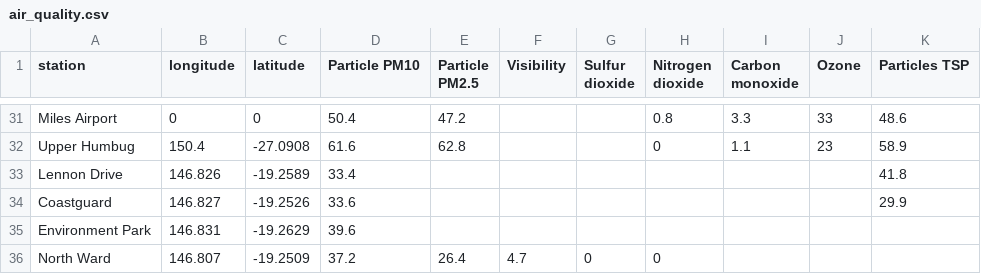
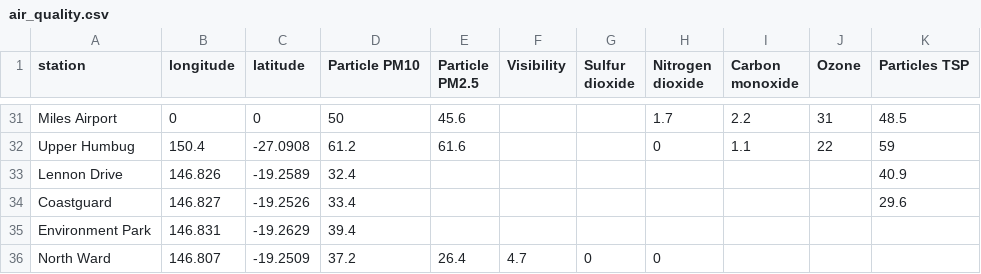
Before and after one commit to joshnicholas/qld_air, a CSV file: air_quality.csv, drawn as a sheet; only a part is shown, gaps mark what is left out; the diff covers the shown part only; the diff names each change by its address in the sheet, - before the commit and + after, or states it on an @@ line.

```diff
--- a/air_quality.csv
+++ b/air_quality.csv
-D31 (Particle PM10): 50.4
+D31 (Particle PM10): 50
-E31 (Particle PM2.5): 47.2
+E31 (Particle PM2.5): 45.6
-H31 (Nitrogen dioxide): 0.8
+H31 (Nitrogen dioxide): 1.7
-I31 (Carbon monoxide): 3.3
+I31 (Carbon monoxide): 2.2
-J31 (Ozone): 33
+J31 (Ozone): 31
-K31 (Particles TSP): 48.6
+K31 (Particles TSP): 48.5
-D32 (Particle PM10): 61.6
+D32 (Particle PM10): 61.2
-E32 (Particle PM2.5): 62.8
+E32 (Particle PM2.5): 61.6
-J32 (Ozone): 23
+J32 (Ozone): 22
-K32 (Particles TSP): 58.9
+K32 (Particles TSP): 59
-D33 (Particle PM10): 33.4
+D33 (Particle PM10): 32.4
-K33 (Particles TSP): 41.8
+K33 (Particles TSP): 40.9
-D34 (Particle PM10): 33.6
+D34 (Particle PM10): 33.4
-K34 (Particles TSP): 29.9
+K34 (Particles TSP): 29.6
-D35 (Particle PM10): 39.6
+D35 (Particle PM10): 39.4
```
Also changed, not shown: 59 edited cells elsewhere in this file.
